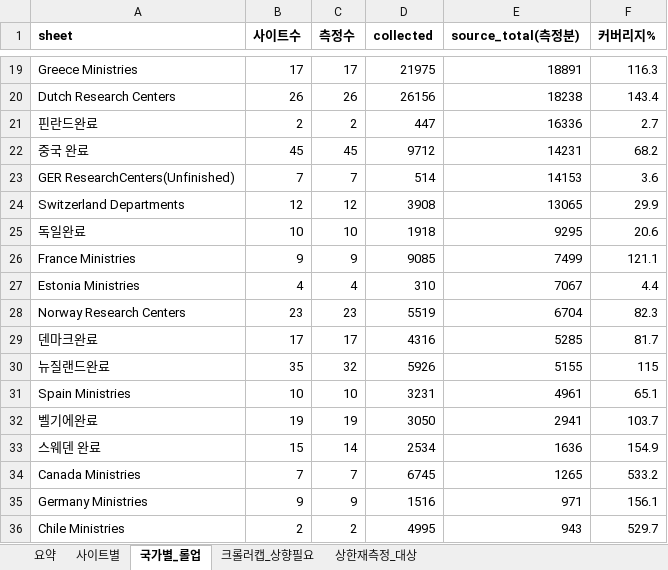
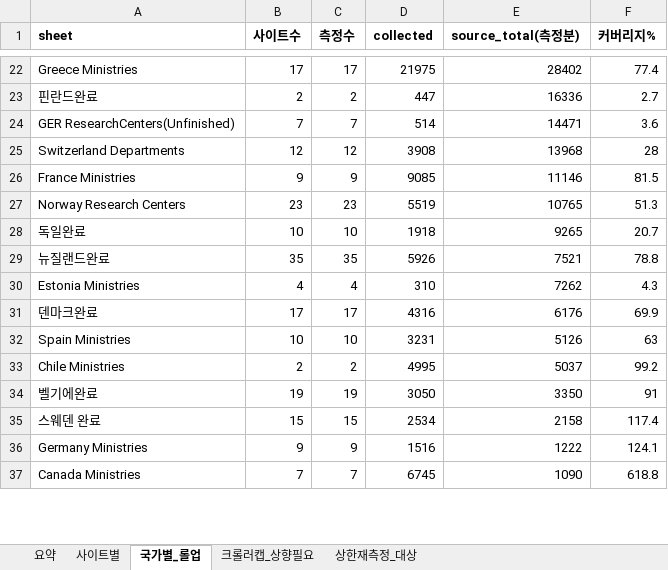
Before and after one commit to memorise8/frwaler, an Excel workbook: scripts/audit/capacity_final_report.xlsx, sheet 국가별_롤업, drawn as a sheet; only a part is shown, gaps mark what is left out; values as stored, in another font and other column widths than the file's, no borders; removed rows and columns are numbered as before the commit, all else as after; the diff covers the shown part only; the diff names each change by its address in the sheet, - before the commit and + after, or states it on an @@ line.

```diff
--- a/scripts/audit/capacity_final_report.xlsx (sheet 국가별_롤업)
+++ b/scripts/audit/capacity_final_report.xlsx (sheet 국가별_롤업)
-E22 (source_total(측정분)): 18891
+E22 (source_total(측정분)): 28402
-F22 (커버리지%): 116.3
+F22 (커버리지%): 77.4
-row 20: Dutch Research Centers | 26 | 26 | 26156 | 18238 | 143.4
-row 22: 중국 완료 | 45 | 45 | 9712 | 14231 | 68.2
-E24 (source_total(측정분)): 14153
+E24 (source_total(측정분)): 14471
-E25 (source_total(측정분)): 13065
+E25 (source_total(측정분)): 13968
-F25 (커버리지%): 29.9
+F25 (커버리지%): 28
-row 25: 독일완료 | 10 | 10 | 1918 | 9295 | 20.6
-E26 (source_total(측정분)): 7499
+E26 (source_total(측정분)): 11146
-F26 (커버리지%): 121.1
+F26 (커버리지%): 81.5
-row 27: Estonia Ministries | 4 | 4 | 310 | 7067 | 4.4
-E27 (source_total(측정분)): 6704
+E27 (source_total(측정분)): 10765
-F27 (커버리지%): 82.3
+F27 (커버리지%): 51.3
+row 28: 독일완료 | 10 | 10 | 1918 | 9265 | 20.7
+row 29: 뉴질랜드완료 | 35 | 35 | 5926 | 7521 | 78.8
+row 30: Estonia Ministries | 4 | 4 | 310 | 7262 | 4.3
-E31 (source_total(측정분)): 5285
+E31 (source_total(측정분)): 6176
-F31 (커버리지%): 81.7
+F31 (커버리지%): 69.9
-row 30: 뉴질랜드완료 | 35 | 32 | 5926 | 5155 | 115
-E32 (source_total(측정분)): 4961
+E32 (source_total(측정분)): 5126
-F32 (커버리지%): 65.1
+F32 (커버리지%): 63
+row 33: Chile Ministries | 2 | 2 | 4995 | 5037 | 99.2
-E34 (source_total(측정분)): 2941
+E34 (source_total(측정분)): 3350
-F34 (커버리지%): 103.7
+F34 (커버리지%): 91
-C35 (측정수): 14
+C35 (측정수): 15
-E35 (source_total(측정분)): 1636
+E35 (source_total(측정분)): 2158
-F35 (커버리지%): 154.9
+F35 (커버리지%): 117.4
-row 34: Canada Ministries | 7 | 7 | 6745 | 1265 | 533.2
-E36 (source_total(측정분)): 971
+E36 (source_total(측정분)): 1222
-F36 (커버리지%): 156.1
+F36 (커버리지%): 124.1
-row 36: Chile Ministries | 2 | 2 | 4995 | 943 | 529.7
+row 37: Canada Ministries | 7 | 7 | 6745 | 1090 | 618.8
```
Also changed, not shown: 10 added rows, 8 removed rows and 20 edited cells elsewhere in this sheet, sheet 사이트별, sheet 상한재측정_대상, sheet 크롤러캡_상향필요, sheet 요약, 10 other files.
